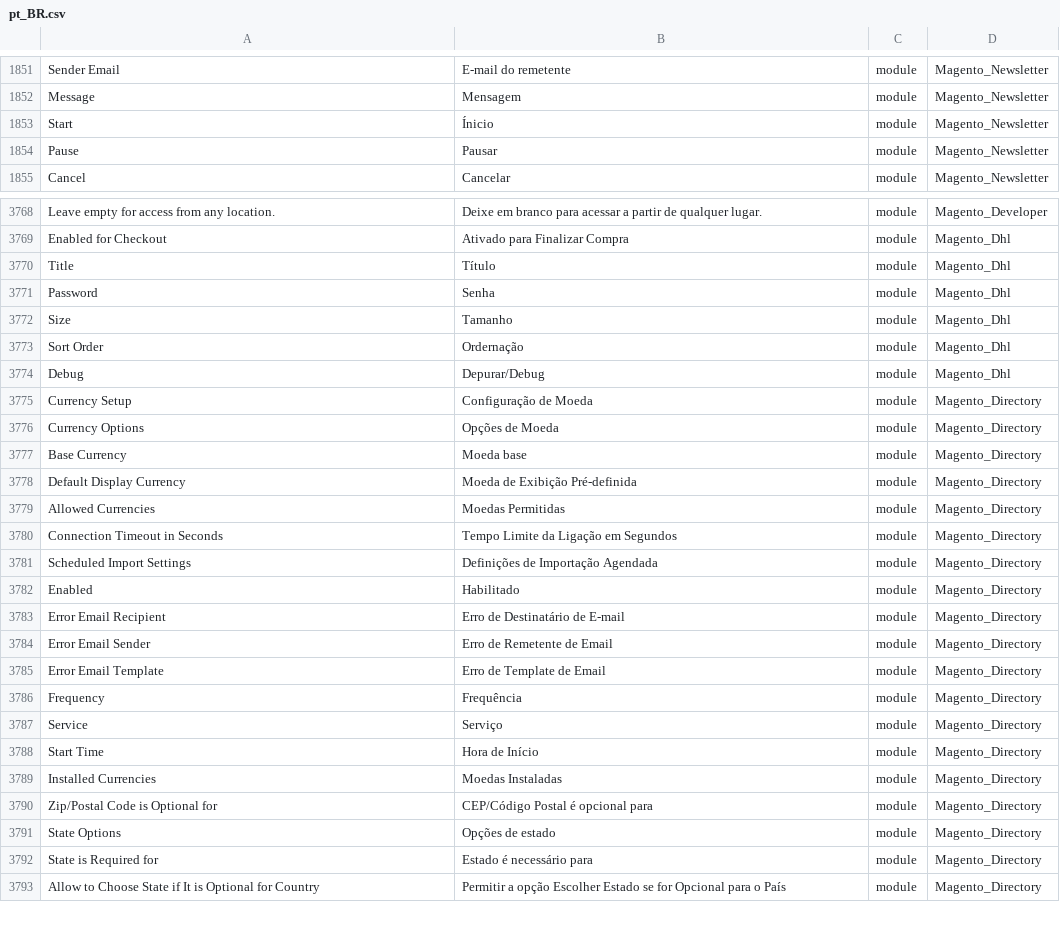
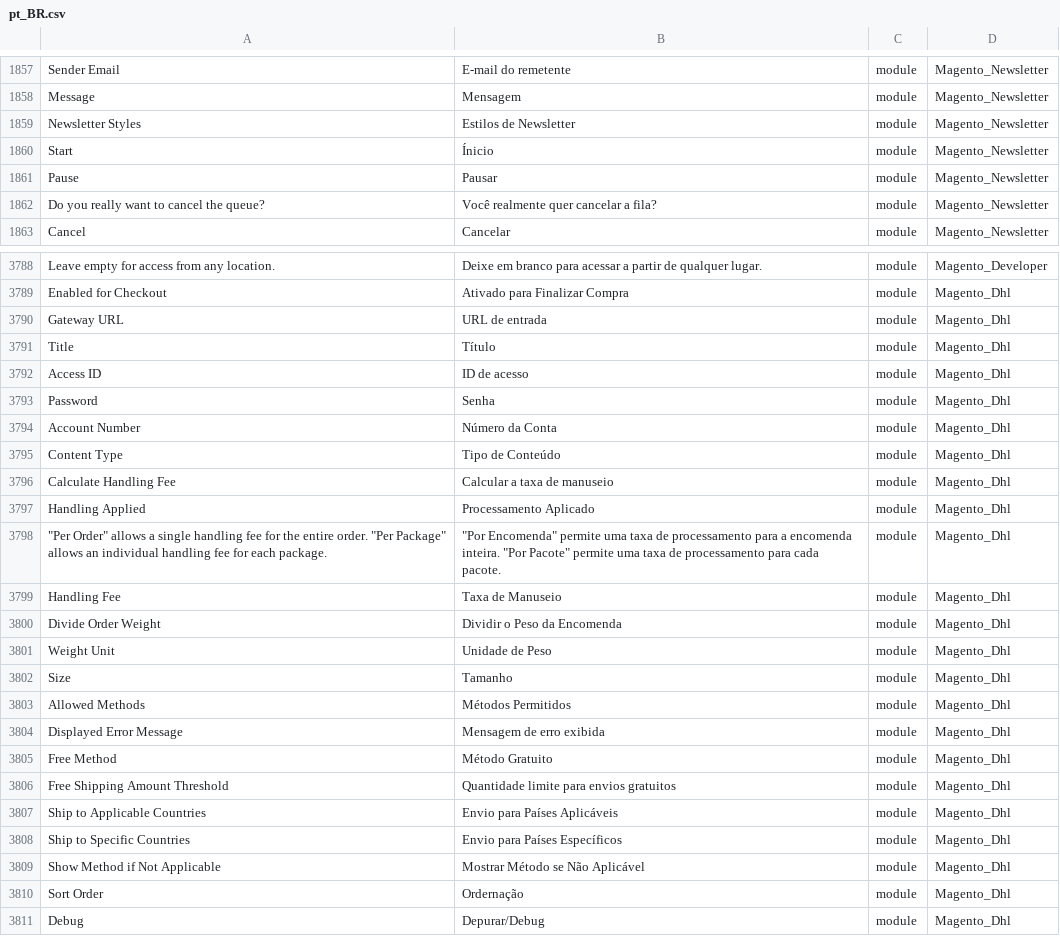
Before and after one commit to webjump/language_pt_br, a CSV file: pt_BR.csv, drawn as a sheet; only a part is shown, gaps mark what is left out; the shorter side is filled out with more unchanged rows; the diff covers the shown part only; the diff names each change by its address in the sheet, - before the commit and + after, or states it on an @@ line.

```diff
--- a/pt_BR.csv
+++ b/pt_BR.csv
+row 1859: Newsletter Styles | Estilos de Newsletter | module | Magento_Newsletter
+row 1862: Do you really want to cancel the queue? | Você realmente quer cancelar a fila? | module | Magento_Newsletter
+row 3790: Gateway URL | URL de entrada | module | Magento_Dhl
+row 3792: Access ID | ID de acesso | module | Magento_Dhl
+row 3794: Account Number | Número da Conta | module | Magento_Dhl
+row 3795: Content Type | Tipo de Conteúdo | module | Magento_Dhl
+row 3796: Calculate Handling Fee | Calcular a taxa de manuseio | module | Magento_Dhl
+row 3797: Handling Applied | Processamento Aplicado | module | Magento_Dhl
+row 3798: "Per Order" allows a single handling fee for the entire order. "Per Package" allows an individual handling fee for each package. | "Por Encomenda" permite uma taxa de processamento para a encomenda inteira. "Por Pacote" permite uma taxa de processamento para cada pacote. | module | Magento_Dhl
+row 3799: Handling Fee | Taxa de Manuseio | module | Magento_Dhl
+row 3800: Divide Order Weight | Dividir o Peso da Encomenda | module | Magento_Dhl
+row 3801: Weight Unit | Unidade de Peso | module | Magento_Dhl
+row 3803: Allowed Methods | Métodos Permitidos | module | Magento_Dhl
+row 3804: Displayed Error Message | Mensagem de erro exibida | module | Magento_Dhl
+row 3805: Free Method | Método Gratuito | module | Magento_Dhl
+row 3806: Free Shipping Amount Threshold | Quantidade limite para envios gratuitos | module | Magento_Dhl
+row 3807: Ship to Applicable Countries | Envio para Países Aplicáveis | module | Magento_Dhl
+row 3808: Ship to Specific Countries | Envio para Países Específicos | module | Magento_Dhl
+row 3809: Show Method if Not Applicable | Mostrar Método se Não Aplicável | module | Magento_Dhl
```
Also changed, not shown: 18 added rows elsewhere in this file, 1 other file.
